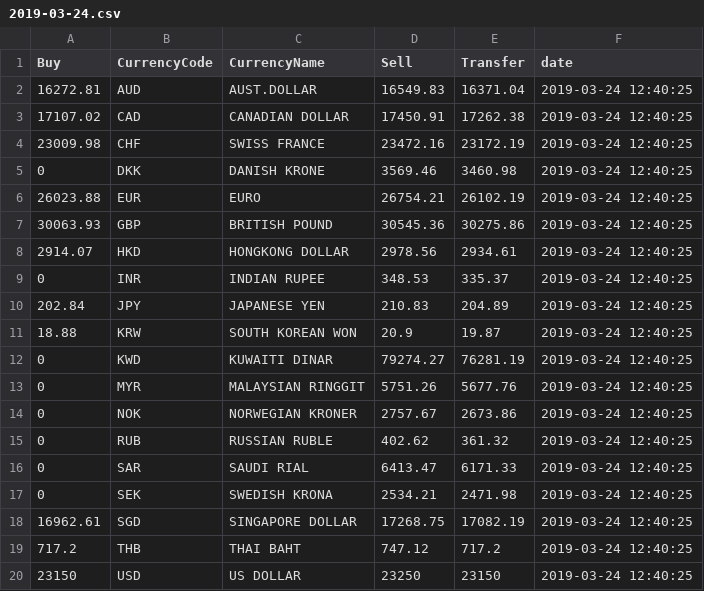
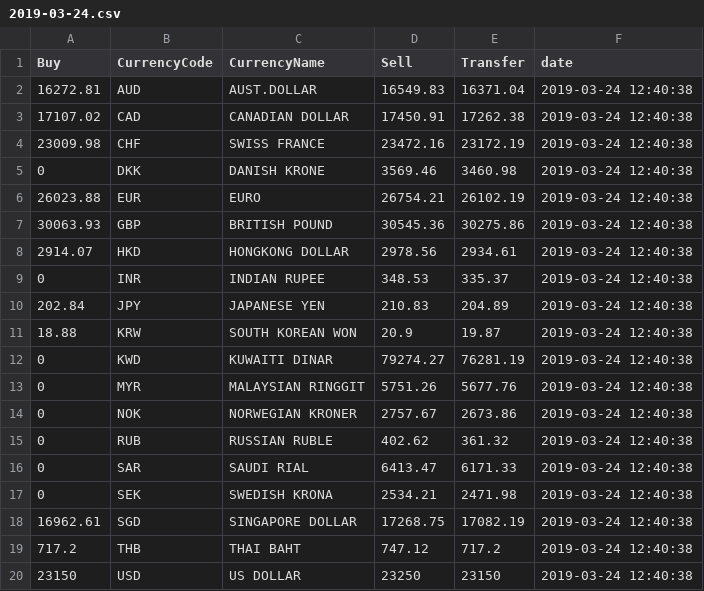
Before and after one commit to tamlt2704/automation, a CSV file: data/2019-03-24.csv, drawn as a sheet.

Commit message:
update data

```diff
--- a/data/2019-03-24.csv
+++ b/data/2019-03-24.csv
@@ -1,20 +1,20 @@
 Buy,CurrencyCode,CurrencyName,Sell,Transfer,date
-16272.81,AUD,AUST.DOLLAR,16549.83,16371.04,2019-03-24 12:40:25
-17107.02,CAD,CANADIAN DOLLAR,17450.91,17262.38,2019-03-24 12:40:25
-23009.98,CHF,SWISS FRANCE,23472.16,23172.19,2019-03-24 12:40:25
-0,DKK,DANISH KRONE,3569.46,3460.98,2019-03-24 12:40:25
-26023.88,EUR,EURO,26754.21,26102.19,2019-03-24 12:40:25
-30063.93,GBP,BRITISH POUND,30545.36,30275.86,2019-03-24 12:40:25
-2914.07,HKD,HONGKONG DOLLAR,2978.56,2934.61,2019-03-24 12:40:25
-0,INR,INDIAN RUPEE,348.53,335.37,2019-03-24 12:40:25
-202.84,JPY,JAPANESE YEN,210.83,204.89,2019-03-24 12:40:25
-18.88,KRW,SOUTH KOREAN WON,20.9,19.87,2019-03-24 12:40:25
-0,KWD,KUWAITI DINAR,79274.27,76281.19,2019-03-24 12:40:25
-0,MYR,MALAYSIAN RINGGIT,5751.26,5677.76,2019-03-24 12:40:25
-0,NOK,NORWEGIAN KRONER,2757.67,2673.86,2019-03-24 12:40:25
-0,RUB,RUSSIAN RUBLE,402.62,361.32,2019-03-24 12:40:25
-0,SAR,SAUDI RIAL,6413.47,6171.33,2019-03-24 12:40:25
-0,SEK,SWEDISH KRONA,2534.21,2471.98,2019-03-24 12:40:25
-16962.61,SGD,SINGAPORE DOLLAR,17268.75,17082.19,2019-03-24 12:40:25
-717.2,THB,THAI BAHT,747.12,717.2,2019-03-24 12:40:25
-23150,USD,US DOLLAR,23250,23150,2019-03-24 12:40:25
+16272.81,AUD,AUST.DOLLAR,16549.83,16371.04,2019-03-24 12:40:38
+17107.02,CAD,CANADIAN DOLLAR,17450.91,17262.38,2019-03-24 12:40:38
+23009.98,CHF,SWISS FRANCE,23472.16,23172.19,2019-03-24 12:40:38
+0,DKK,DANISH KRONE,3569.46,3460.98,2019-03-24 12:40:38
+26023.88,EUR,EURO,26754.21,26102.19,2019-03-24 12:40:38
+30063.93,GBP,BRITISH POUND,30545.36,30275.86,2019-03-24 12:40:38
+2914.07,HKD,HONGKONG DOLLAR,2978.56,2934.61,2019-03-24 12:40:38
+0,INR,INDIAN RUPEE,348.53,335.37,2019-03-24 12:40:38
+202.84,JPY,JAPANESE YEN,210.83,204.89,2019-03-24 12:40:38
+18.88,KRW,SOUTH KOREAN WON,20.9,19.87,2019-03-24 12:40:38
+0,KWD,KUWAITI DINAR,79274.27,76281.19,2019-03-24 12:40:38
+0,MYR,MALAYSIAN RINGGIT,5751.26,5677.76,2019-03-24 12:40:38
+0,NOK,NORWEGIAN KRONER,2757.67,2673.86,2019-03-24 12:40:38
+0,RUB,RUSSIAN RUBLE,402.62,361.32,2019-03-24 12:40:38
+0,SAR,SAUDI RIAL,6413.47,6171.33,2019-03-24 12:40:38
+0,SEK,SWEDISH KRONA,2534.21,2471.98,2019-03-24 12:40:38
+16962.61,SGD,SINGAPORE DOLLAR,17268.75,17082.19,2019-03-24 12:40:38
+717.2,THB,THAI BAHT,747.12,717.2,2019-03-24 12:40:38
+23150,USD,US DOLLAR,23250,23150,2019-03-24 12:40:38
```
